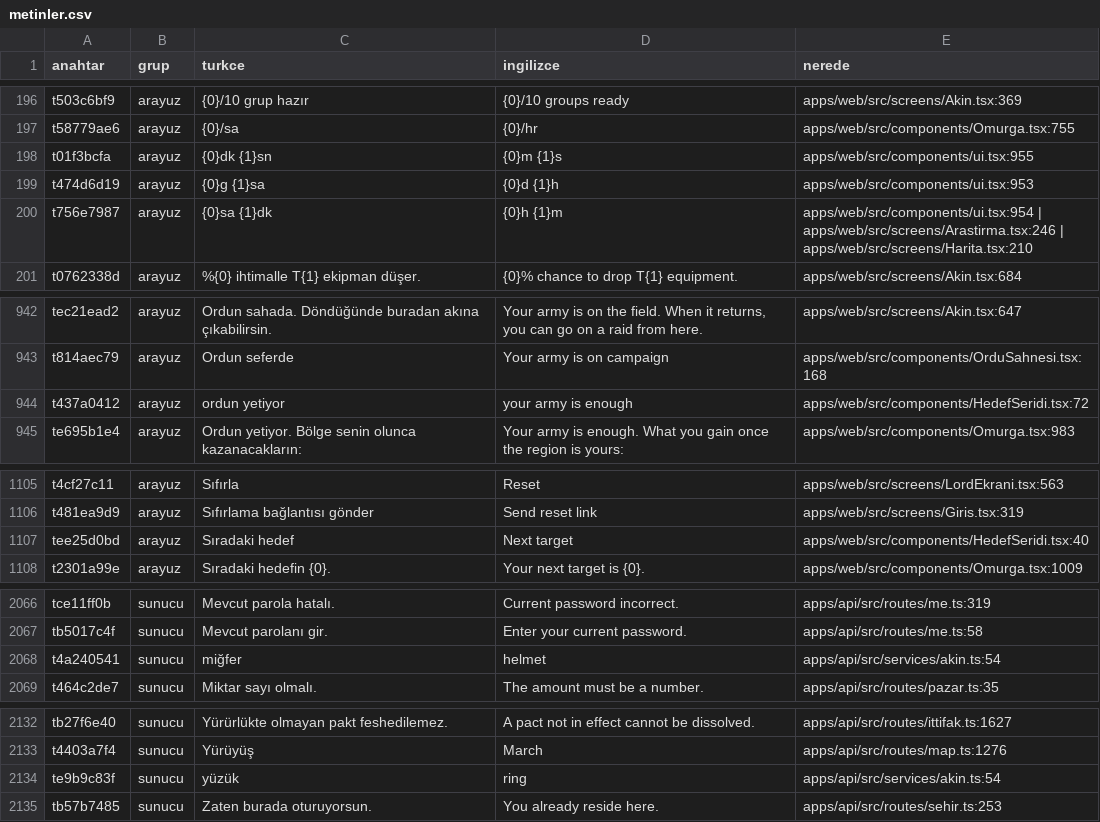
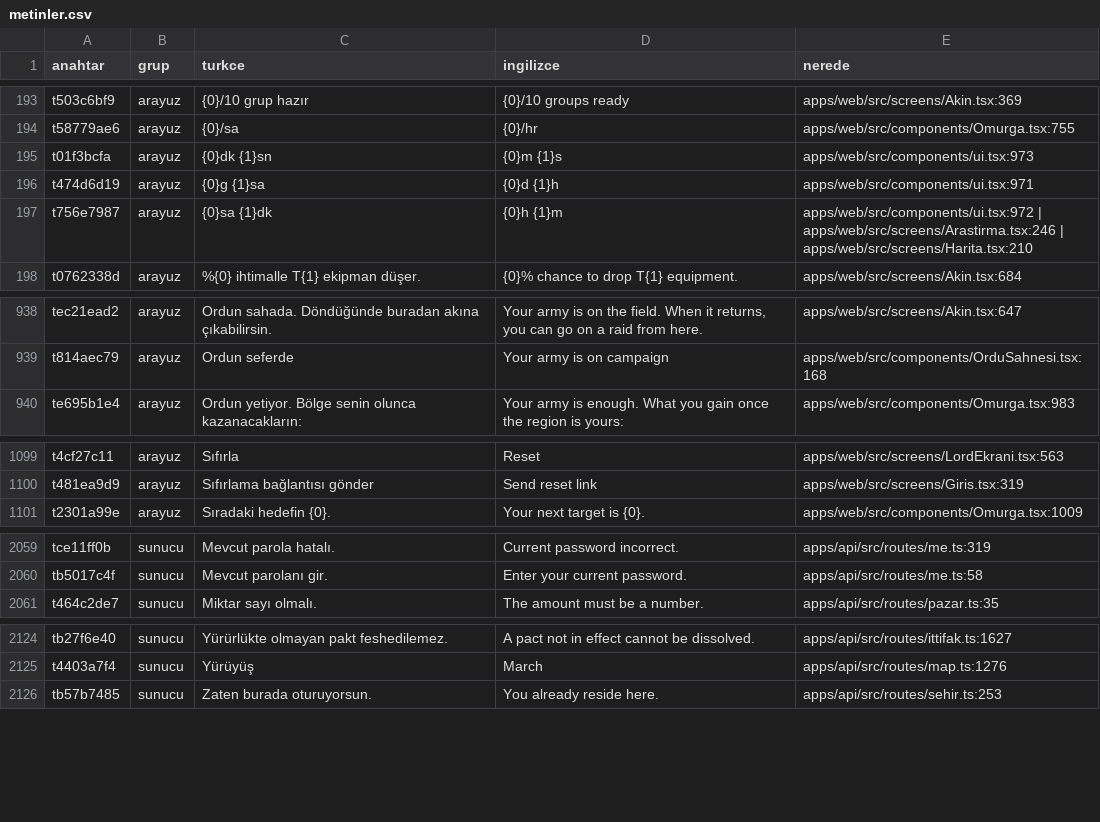
Before and after one commit to impasky/Testlord, a CSV file: ceviri/metinler.csv, drawn as a sheet; only a part is shown, gaps mark what is left out; the diff covers the shown part only.

```diff
--- a/ceviri/metinler.csv
+++ b/ceviri/metinler.csv
@@ -197,5 +194,5 @@ t503c6bf9,arayuz,"{0}/10 grup hazır","{0}/10 groups ready","apps/web/src/screen
 t58779ae6,arayuz,"{0}/sa","{0}/hr","apps/web/src/components/Omurga.tsx:755"
-t01f3bcfa,arayuz,"{0}dk {1}sn","{0}m {1}s","apps/web/src/components/ui.tsx:955"
-t474d6d19,arayuz,"{0}g {1}sa","{0}d {1}h","apps/web/src/components/ui.tsx:953"
-t756e7987,arayuz,"{0}sa {1}dk","{0}h {1}m","apps/web/src/components/ui.tsx:954 | apps/web/src/screens/Arastirma.tsx:246 | apps/web/src/screens/Harita.tsx:210"
+t01f3bcfa,arayuz,"{0}dk {1}sn","{0}m {1}s","apps/web/src/components/ui.tsx:973"
+t474d6d19,arayuz,"{0}g {1}sa","{0}d {1}h","apps/web/src/components/ui.tsx:971"
+t756e7987,arayuz,"{0}sa {1}dk","{0}h {1}m","apps/web/src/components/ui.tsx:972 | apps/web/src/screens/Arastirma.tsx:246 | apps/web/src/screens/Harita.tsx:210"
 t0762338d,arayuz,"%{0} ihtimalle T{1} ekipman düşer.","{0}% chance to drop T{1} equipment.","apps/web/src/screens/Akin.tsx:684"
@@ -943,3 +939,2 @@ tec21ead2,arayuz,"Ordun sahada. Döndüğünde buradan akına çıkabilirsin.","
 t814aec79,arayuz,"Ordun seferde","Your army is on campaign","apps/web/src/components/OrduSahnesi.tsx:168"
-t437a0412,arayuz,"ordun yetiyor","your army is enough","apps/web/src/components/HedefSeridi.tsx:72"
 te695b1e4,arayuz,"Ordun yetiyor. Bölge senin olunca kazanacakların:","Your army is enough. What you gain once the region is yours:","apps/web/src/components/Omurga.tsx:983"
@@ -1106,3 +1100,2 @@ t4cf27c11,arayuz,"Sıfırla","Reset","apps/web/src/screens/LordEkrani.tsx:563"
 t481ea9d9,arayuz,"Sıfırlama bağlantısı gönder","Send reset link","apps/web/src/screens/Giris.tsx:319"
-tee25d0bd,arayuz,"Sıradaki hedef","Next target","apps/web/src/components/HedefSeridi.tsx:40"
 t2301a99e,arayuz,"Sıradaki hedefin {0}.","Your next target is {0}.","apps/web/src/components/Omurga.tsx:1009"
@@ -2087,3 +2080,2 @@ tce11ff0b,sunucu,"Mevcut parola hatalı.","Current password incorrect.","apps/ap
 tb5017c4f,sunucu,"Mevcut parolanı gir.","Enter your current password.","apps/api/src/routes/me.ts:58"
-t4a240541,sunucu,"miğfer","helmet","apps/api/src/services/akin.ts:54"
 t464c2de7,sunucu,"Miktar sayı olmalı.","The amount must be a number.","apps/api/src/routes/pazar.ts:35"
@@ -2161,3 +2153,2 @@ tb27f6e40,sunucu,"Yürürlükte olmayan pakt feshedilemez.","A pact not in effec
 t4403a7f4,sunucu,"Yürüyüş","March","apps/api/src/routes/map.ts:1276"
-te9b9c83f,sunucu,"yüzük","ring","apps/api/src/services/akin.ts:54"
 tb57b7485,sunucu,"Zaten burada oturuyorsun.","You already reside here.","apps/api/src/routes/sehir.ts:253"
```
Also changed, not shown: 5 removed rows and 48 edited cells elsewhere in this file, 23 other files.
